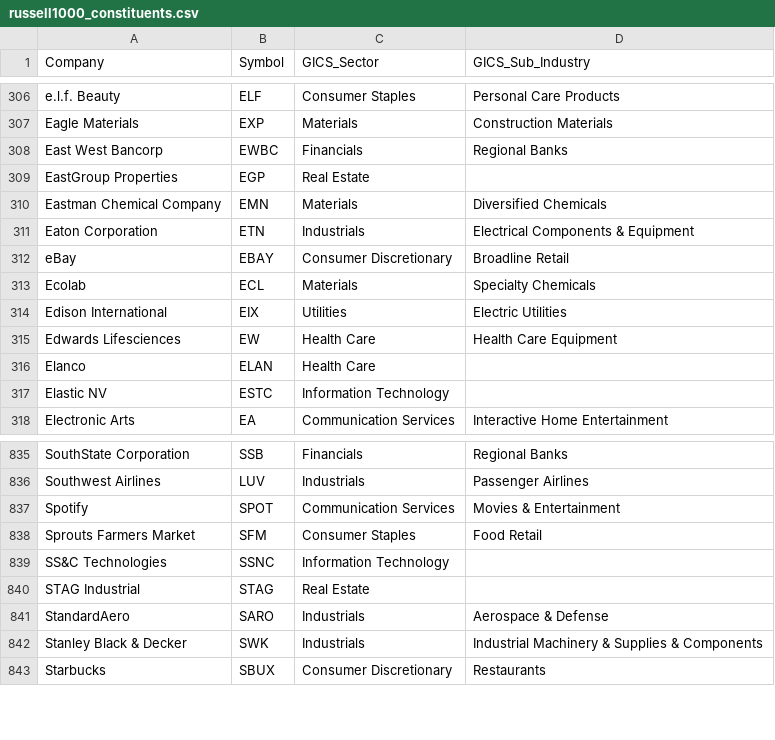
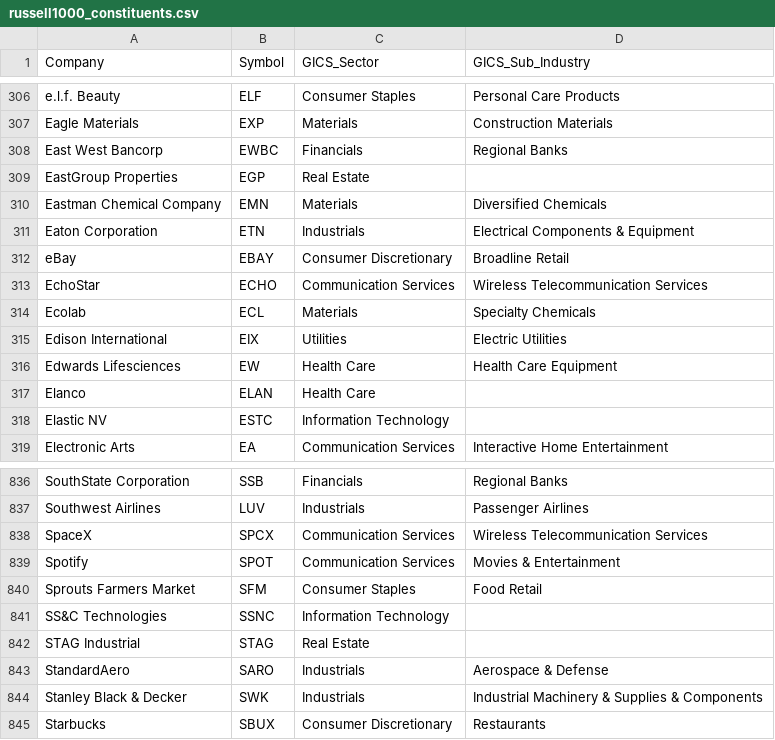
Before and after one commit to Gary-Strauss/Russel_1000_Index_Constituents, a CSV file: data/russell1000_constituents.csv, drawn as a sheet; only a part is shown, gaps mark what is left out; the diff names each change by its address in the sheet, - before the commit and + after, or states it on an @@ line.

```diff
--- a/data/russell1000_constituents.csv
+++ b/data/russell1000_constituents.csv
+row 313: EchoStar | ECHO | Communication Services | Wireless Telecommunication Services
+row 838: SpaceX | SPCX | Communication Services | Wireless Telecommunication Services
```
Also changed, not shown: 1 other file.
